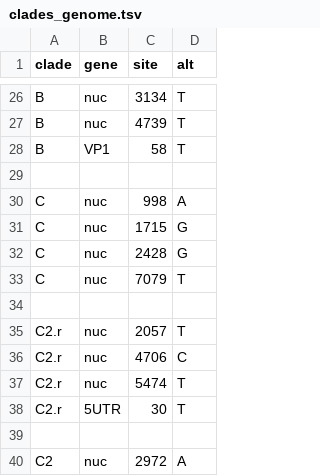
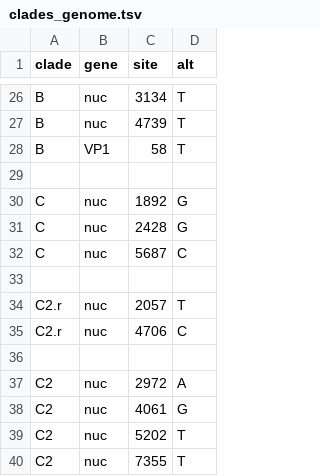
Before and after one commit to hodcroftlab/enterovirus_a71, a TSV file: whole_genome/config/clades_genome.tsv, drawn as a sheet; only a part is shown, gaps mark what is left out; the shorter side is filled out with more unchanged rows.

```diff
--- a/whole_genome/config/clades_genome.tsv
+++ b/whole_genome/config/clades_genome.tsv
@@ -29,6 +29,5 @@ B	VP1	58	T
 
-C	nuc	998	A
-C	nuc	1715	G
+C	nuc	1892	G
 C	nuc	2428	G
-C	nuc	7079	T
+C	nuc	5687	C
 
@@ -36,4 +35,2 @@ C2.r	nuc	2057	T
 C2.r	nuc	4706	C
-C2.r	nuc	5474	T
-C2.r	5UTR	30	T
 
```
Also changed, not shown: vp1/config/clades_genome.tsv, 2 other files.
